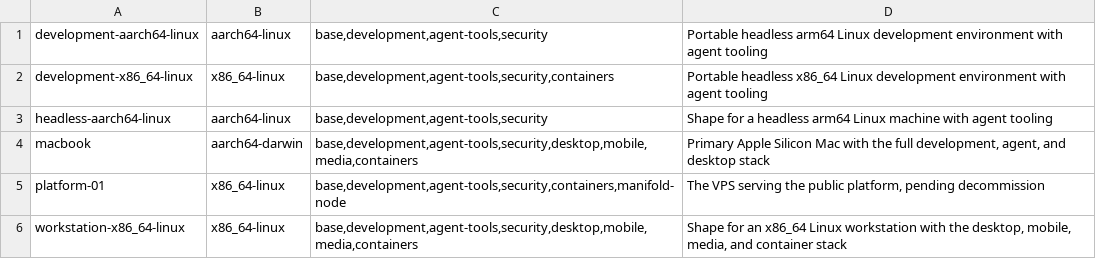
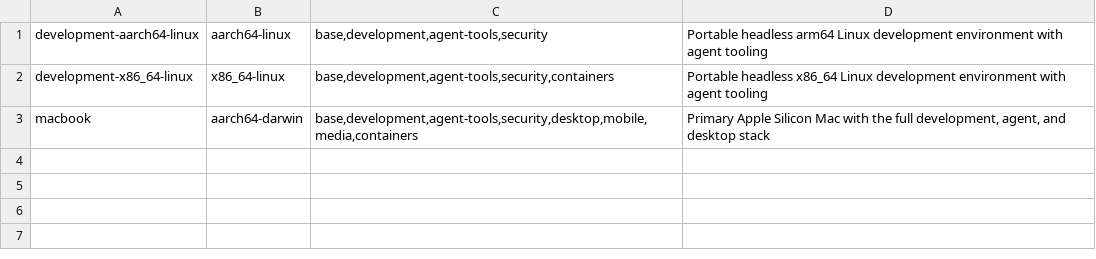
Before and after one commit to atyrode/dotfiles, a TSV file: fleet/hosts.tsv, drawn as a sheet.

Commit message:
feat(fleet): three machines, all clan, and no tunnel (#525)
The fleet is macbook, wsl and dev-01. headless-aarch64-linux and
workstation-x86_64-linux were shapes that had been given registry rows;
platform-01 is the VPS being decommissioned. With them goes the fixed
standalone Home Manager host class: every machine of the fleet is a clan
machine now, so a secret has one custody and one placement. The portable
development-* profiles remain what they were, Home Manager on a machine the
operator does not own.

The tunnel feature is deleted end to end. It granted reviewed SSH keys time
limited access to a machine and gated the grant on a Bitwarden unlock; the
operator never used it and named it for what it was, a patch over machines
that could not reach each other. The key registry keeps its one remaining
purpose, dev-01's root-owned authorized_keys, and loses the role column only
the tunnel read.

```diff
--- a/fleet/hosts.tsv
+++ b/fleet/hosts.tsv
@@ -2,5 +2,2 @@ development-aarch64-linux	aarch64-linux	base,development,agent-tools,security	Po
 development-x86_64-linux	x86_64-linux	base,development,agent-tools,security,containers	Portable headless x86_64 Linux development environment with agent tooling
-headless-aarch64-linux	aarch64-linux	base,development,agent-tools,security	Shape for a headless arm64 Linux machine with agent tooling
 macbook	aarch64-darwin	base,development,agent-tools,security,desktop,mobile,media,containers	Primary Apple Silicon Mac with the full development, agent, and desktop stack
-platform-01	x86_64-linux	base,development,agent-tools,security,containers,manifold-node	The VPS serving the public platform, pending decommission
-workstation-x86_64-linux	x86_64-linux	base,development,agent-tools,security,desktop,mobile,media,containers	Shape for an x86_64 Linux workstation with the desktop, mobile, media, and container stack
```
Also changed, not shown: 37 other files.
